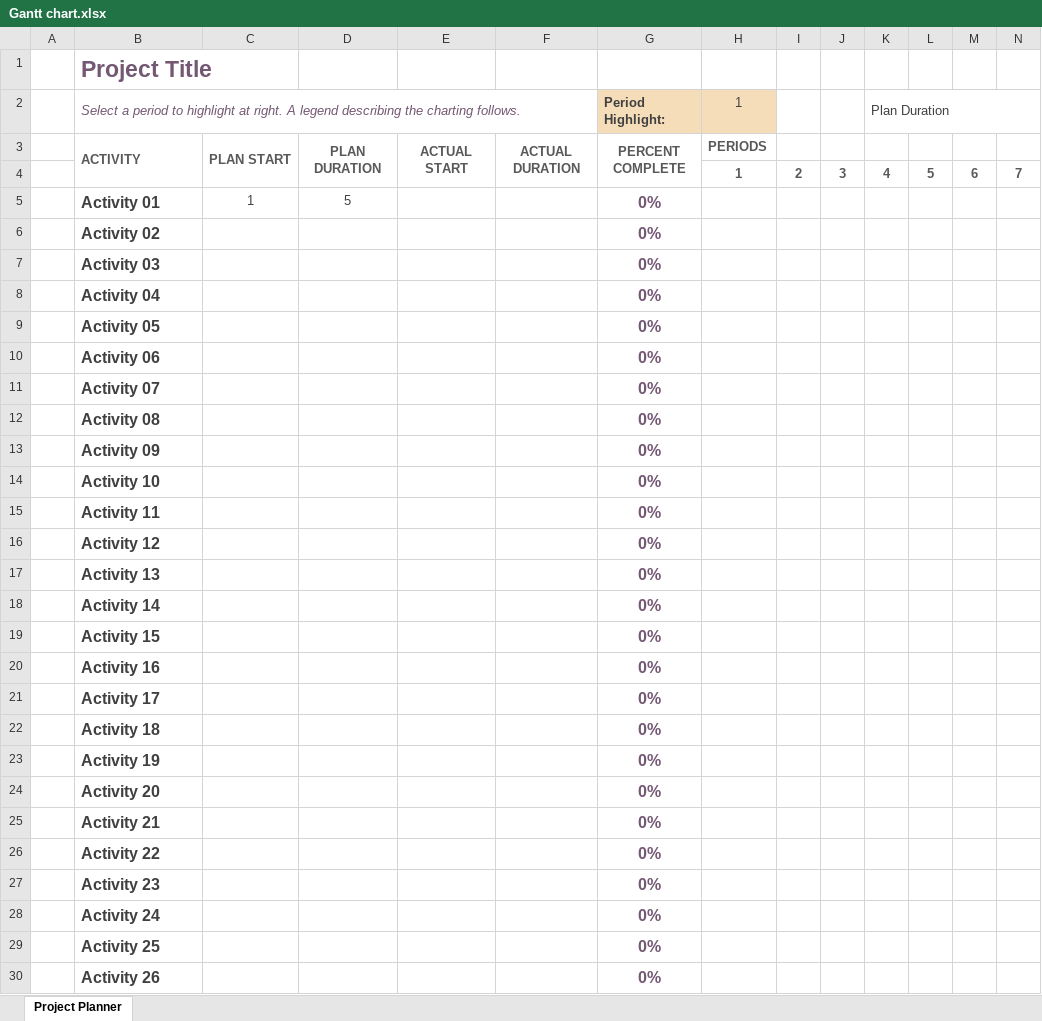
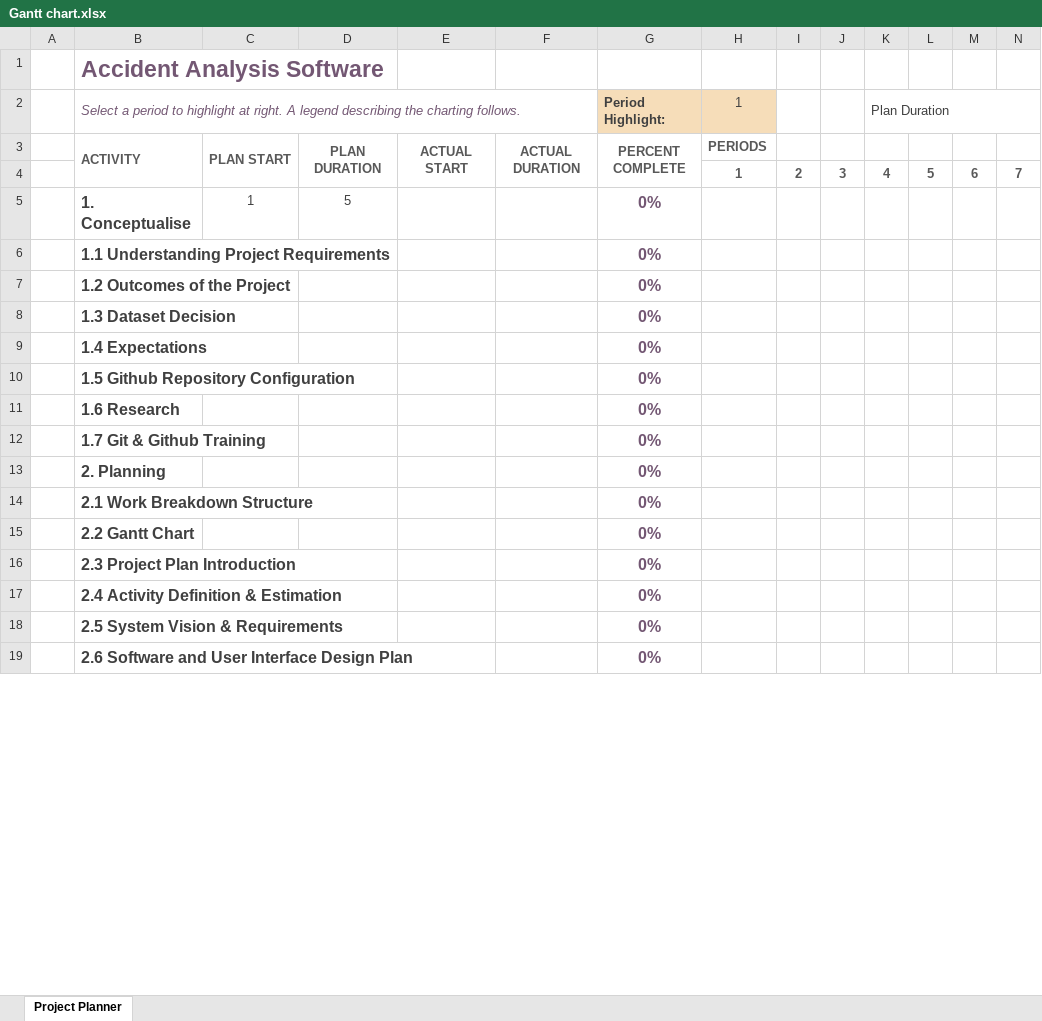
Before and after one commit to toshimitsu-o/DataAnalyticPythonApp, an Excel workbook: Gantt chart.xlsx, sheet Project Planner, drawn as a sheet; only a part is shown; values as stored, in another font and other column widths than the file's, no borders; conditional formats not drawn; removed rows and columns are numbered as before the commit, all else as after; rows hold the shown columns only; the diff covers the shown part only; the diff names each change by its address in the sheet, - before the commit and + after, or states it on an @@ line.

Commit message:
added activities to Gantt Chart

```diff
--- a/Gantt chart.xlsx (sheet Project Planner)
+++ b/Gantt chart.xlsx (sheet Project Planner)
-B1: Project Title
+B1: Accident Analysis Software
-B5: Activity 01
+B5: 1. Conceptualise
-row 6:  | Activity 02 |  |  |  |  | 0%
-row 7:  | Activity 03 |  |  |  |  | 0%
-row 8:  | Activity 04 |  |  |  |  | 0%
-row 9:  | Activity 05 |  |  |  |  | 0%
-row 10:  | Activity 06 |  |  |  |  | 0%
-row 11:  | Activity 07 |  |  |  |  | 0%
-row 12:  | Activity 08 |  |  |  |  | 0%
-row 13:  | Activity 09 |  |  |  |  | 0%
-row 14:  | Activity 10 |  |  |  |  | 0%
-B6: Activity 11
+B6: 1.1 Understanding Project Requirements
-B7: Activity 12
+B7: 1.2 Outcomes of the Project
-B8: Activity 13
+B8: 1.3 Dataset Decision
-B9: Activity 14
+B9: 1.4 Expectations
-B10: Activity 15
+B10: 1.5 Github Repository Configuration
-B11: Activity 16
+B11: 1.6 Research
-B12: Activity 17
+B12: 1.7 Git & Github Training
-row 22:  | Activity 18 |  |  |  |  | 0%
-row 23:  | Activity 19 |  |  |  |  | 0%
-B13: Activity 20
+B13: 2. Planning
-B14: Activity 21
+B14: 2.1 Work Breakdown Structure
-B15: Activity 22
+B15: 2.2 Gantt Chart
-B16: Activity 23
+B16: 2.3 Project Plan Introduction
-B17: Activity 24
+B17: 2.4 Activity Definition & Estimation
-B18: Activity 25
+B18: 2.5 System Vision & Requirements
-B19: Activity 26
+B19: 2.6 Software and User Interface Design Plan
```
Also changed, not shown: 16 added rows and 9 edited cells elsewhere in this sheet, 4 other files.
